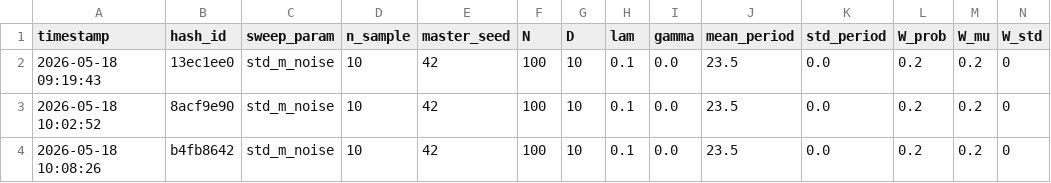
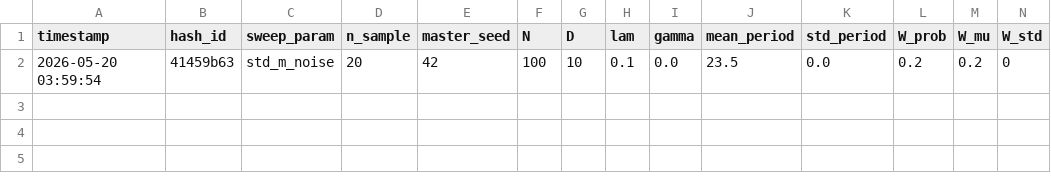
Before and after one commit to psyentistJJ/SCN, a CSV file: SL_model/output data/1D ensemble/ensembles/_MASTER_LEDGER.csv, drawn as a sheet; only a part is shown; removed rows and columns are numbered as before the commit, all else as after; rows hold the shown columns only; the diff names each change by its address in the sheet, - before the commit and + after, or states it on an @@ line.

Commit message:
Fixed some functions and ready for 1D sweep. 1. fixed plot_dynamics(). 2. fixed plotting_1D_ensemble(). 3. finalized the entrainment_benchmark() 4. the immediate ripple effects have all been dealt with.

```diff
--- a/SL_model/output data/1D ensemble/ensembles/_MASTER_LEDGER.csv
+++ b/SL_model/output data/1D ensemble/ensembles/_MASTER_LEDGER.csv
-row 2: 2026-05-18 09:19:43 | 13ec1ee0 | std_m_noise | 10 | 42 | 100 | 10 | 0.1 | 0.0 | 23.5 | 0.0 | 0.2 | 0.2 | 0
-row 3: 2026-05-18 10:02:52 | 8acf9e90 | std_m_noise | 10 | 42 | 100 | 10 | 0.1 | 0.0 | 23.5 | 0.0 | 0.2 | 0.2 | 0
-A2 (timestamp): 2026-05-18 10:08:26
+A2 (timestamp): 2026-05-20 03:59:54
-B2 (hash_id): b4fb8642
+B2 (hash_id): 41459b63
-D2 (n_sample): 10
+D2 (n_sample): 20
```
Also changed, not shown: 3 other files.
